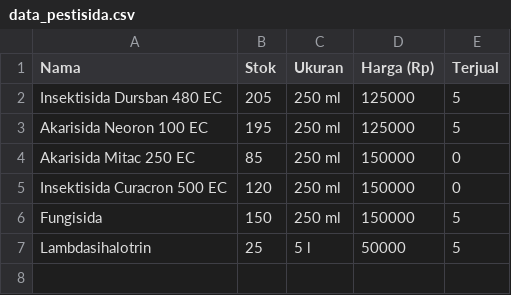
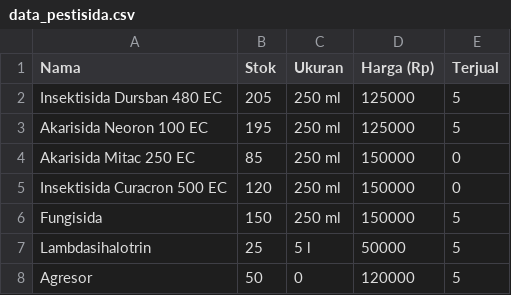
Before and after one commit to Eka051/AGROSIDA, a CSV file: data_pestisida.csv, drawn as a sheet; the diff names each change by its address in the sheet, - before the commit and + after, or states it on an @@ line.

```diff
--- a/data_pestisida.csv
+++ b/data_pestisida.csv
+row 8: Agresor | 50 | 0 | 120000 | 5
```
Also changed, not shown: data_transaksi.csv, info_tanaman.csv, 4 other files.
